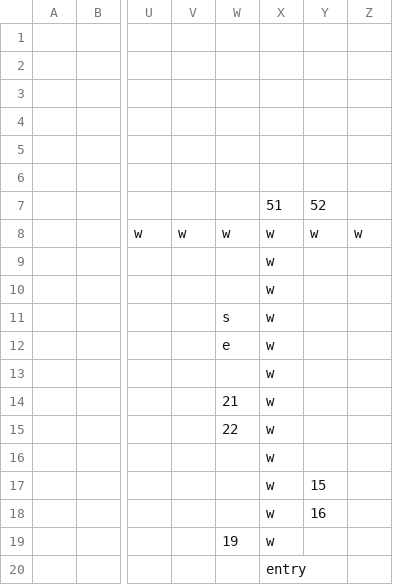
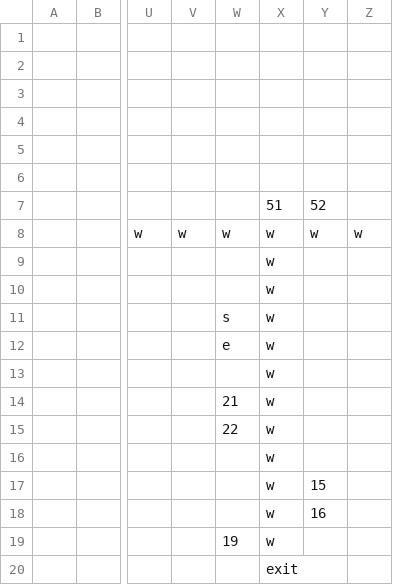
Before and after one commit to avinotec/Stundenplaner.FHE_EAH, a CSV file: doc/Lagepläne/csv/cellplan_03-ug.CSV, drawn as a sheet; only a part is shown, gaps mark what is left out; the diff names each change by its address in the sheet, - before the commit and + after, or states it on an @@ line.

```diff
--- a/doc/Lagepläne/csv/cellplan_03-ug.CSV
+++ b/doc/Lagepläne/csv/cellplan_03-ug.CSV
-X20: entry
+X20: exit
```
Also changed, not shown: doc/Lagepläne/csv/cellplan_01-00.CSV, doc/Lagepläne/csv/cellplan_01-ug.CSV, 16 other files.
